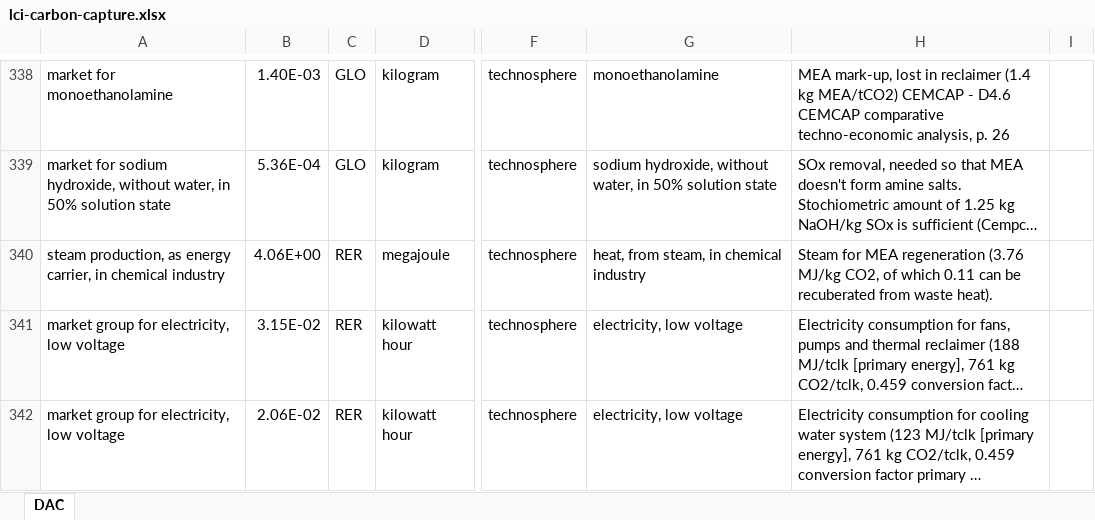
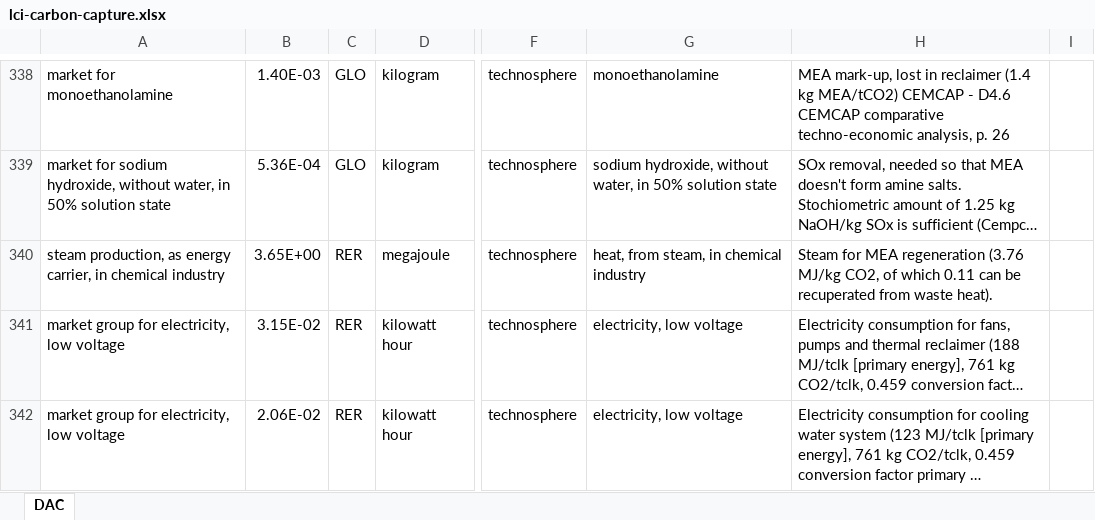
Before and after one commit to romainsacchi/rmnd-lca, an Excel workbook: premise/data/additional_inventories/lci-carbon-capture.xlsx, sheet DAC, drawn as a sheet; only a part is shown, gaps mark what is left out; long unchanged cells end in …; values as stored, in another font and other column widths than the file's, no borders; the diff names each change by its address in the sheet, - before the commit and + after, or states it on an @@ line.

Commit message:
Fix PEI dataset linking issue

```diff
--- a/premise/data/additional_inventories/lci-carbon-capture.xlsx (sheet DAC)
+++ b/premise/data/additional_inventories/lci-carbon-capture.xlsx (sheet DAC)
-B340: 4.06E+00
+B340: 3.65E+00
-H340: …can be recuberated from waste…
+H340: …can be recuperated from waste…
```
Also changed, not shown: 2 other files.
